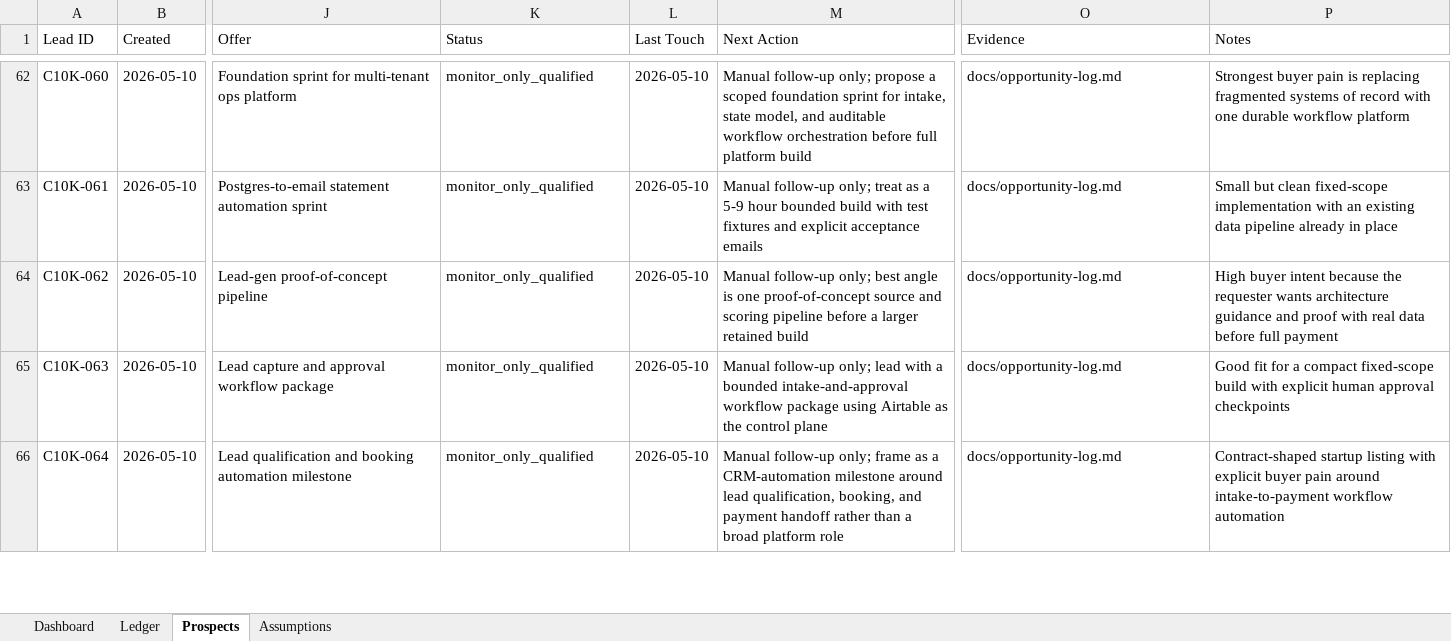
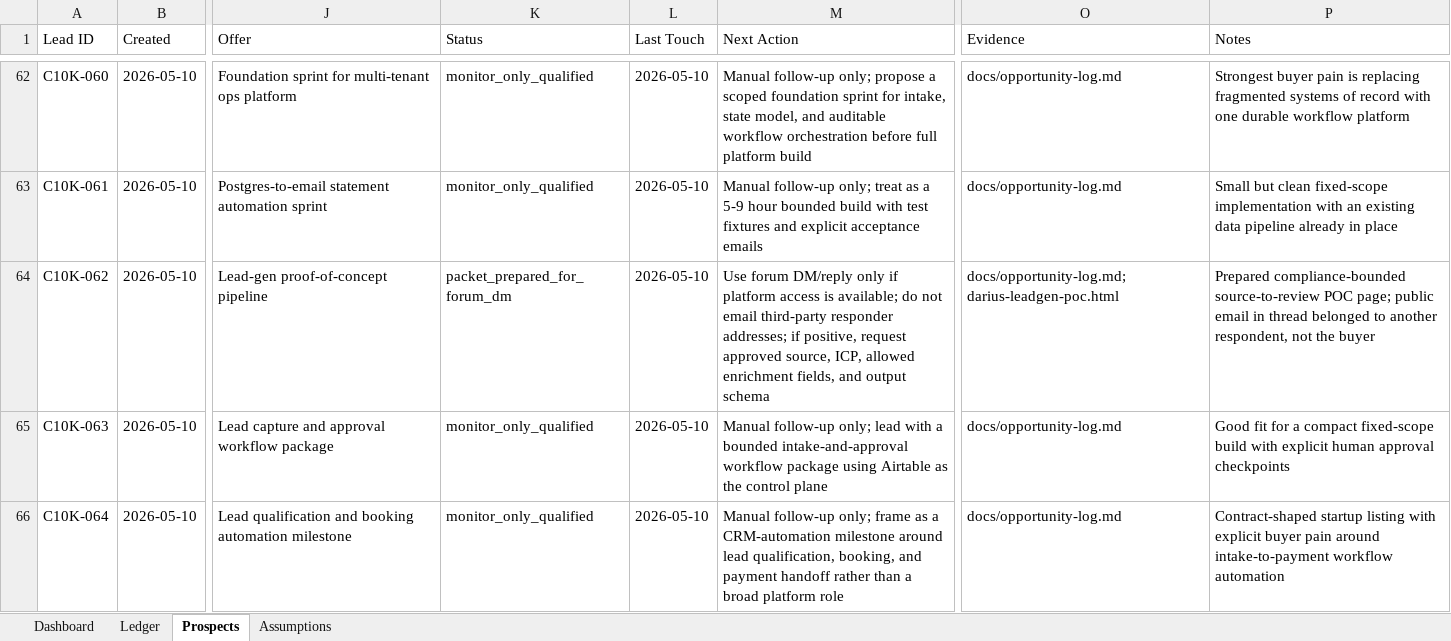
Before and after one commit to anonymusk7/codex10k-workflow-recovery, an Excel workbook: outputs/codex10k/codex10k_revenue_tracker.xlsx, sheet Prospects, drawn as a sheet; only a part is shown, gaps mark what is left out; values as stored, in another font and other column widths than the file's, no borders; the diff covers the shown part only; the diff names each change by its address in the sheet, - before the commit and + after, or states it on an @@ line.

Commit message:
Add 3D Walkabout outreach packet

```diff
--- a/outputs/codex10k/codex10k_revenue_tracker.xlsx (sheet Prospects)
+++ b/outputs/codex10k/codex10k_revenue_tracker.xlsx (sheet Prospects)
-K64 (Status): monitor_only_qualified
+K64 (Status): packet_prepared_for_forum_dm
-M64 (Next Action): Manual follow-up only; best angle is one proof-of-concept source and scoring pipeline before a larger retained build
+M64 (Next Action): Use forum DM/reply only if platform access is available; do not email third-party responder addresses; if positive, request approved source, ICP, allowed enrichment fields, and output schema
-O64 (Evidence): docs/opportunity-log.md
+O64 (Evidence): docs/opportunity-log.md; darius-leadgen-poc.html
-P64 (Notes): High buyer intent because the requester wants architecture guidance and proof with real data before full payment
+P64 (Notes): Prepared compliance-bounded source-to-review POC page; public email in thread belonged to another respondent, not the buyer
```
Also changed, not shown: 1 added row elsewhere in this sheet, sheet Dashboard, 5 other files.
